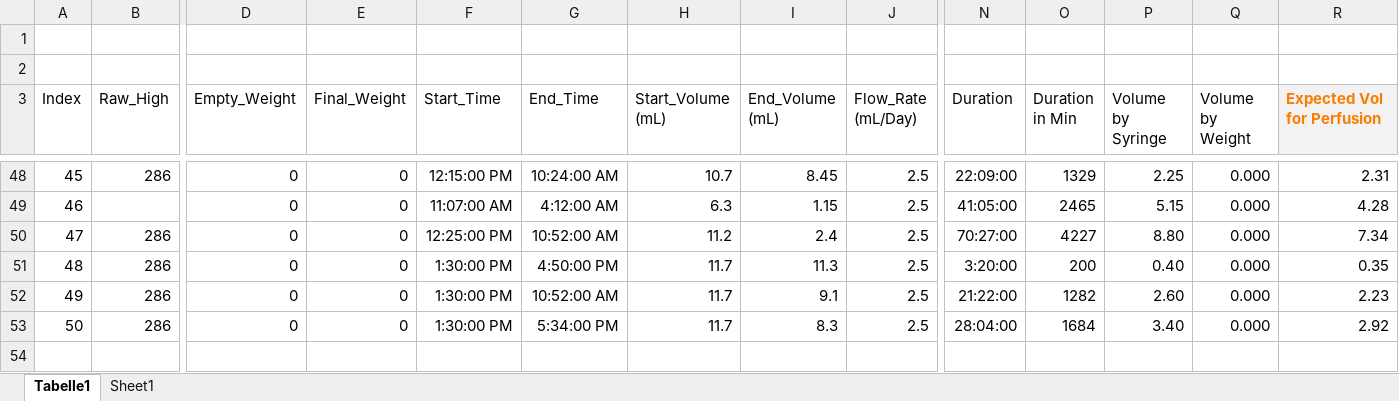
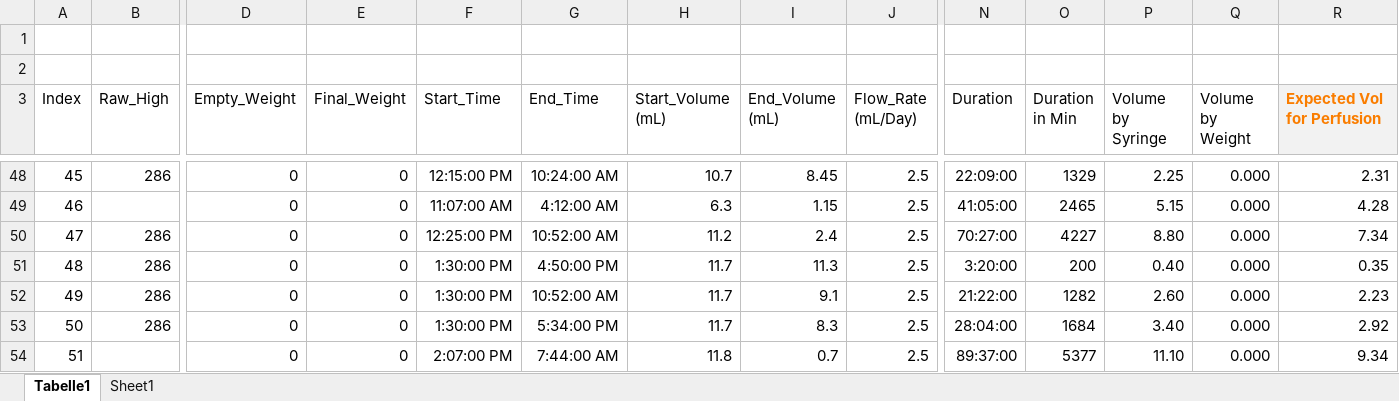
Before and after one commit to RamzanJamali/Perfusion_System, an Excel workbook: Measurements.xlsx, sheet Tabelle1, drawn as a sheet; only a part is shown, gaps mark what is left out; values as stored, in another font and other column widths than the file's, no borders; conditional formats and table styles not drawn; rows hold the shown columns only; the diff names each change by its address in the sheet, - before the commit and + after, or states it on an @@ line.

```diff
--- a/Measurements.xlsx (sheet Tabelle1)
+++ b/Measurements.xlsx (sheet Tabelle1)
+row 54: 51 |  | 0 | 0 | 2:07:00 PM | 7:44:00 AM | 11.8 | 0.7 | 2.5 | 89:37:00 | 5377 | 11.10 | 0.000 | 9.34
```
Also changed, not shown: 2 other files.
